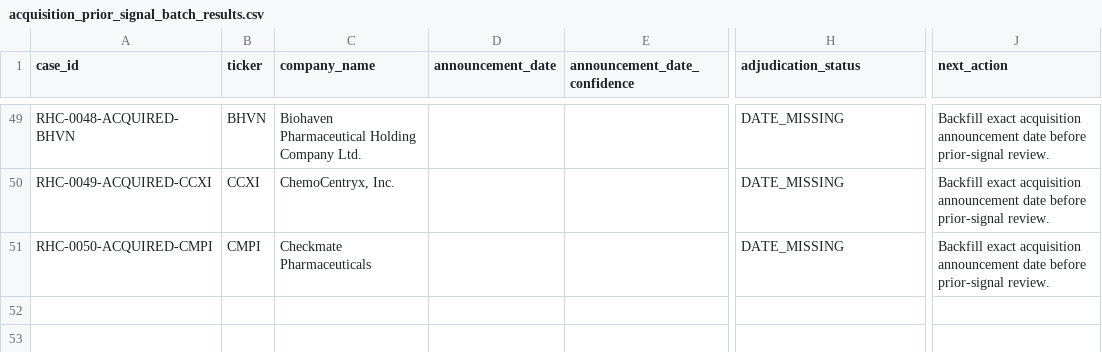
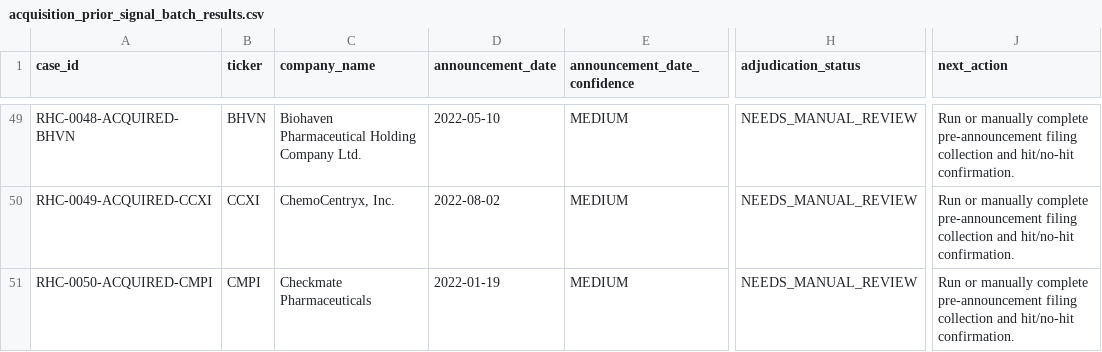
Before and after one commit to jackdiemar/ma-scanner, a CSV file: data/historical_cases/acquisition_prior_signal_batch_results.csv, drawn as a sheet; only a part is shown, gaps mark what is left out; the diff covers the shown part only; the diff names each change by its address in the sheet, - before the commit and + after, or states it on an @@ line.

```diff
--- a/data/historical_cases/acquisition_prior_signal_batch_results.csv
+++ b/data/historical_cases/acquisition_prior_signal_batch_results.csv
-D49 (announcement_date): (empty)
+D49 (announcement_date): 2022-05-10
-E49:E51 (announcement_date_confidence): (empty)
+E49:E51 (announcement_date_confidence): MEDIUM
-H49:H51 (adjudication_status): DATE_MISSING
+H49:H51 (adjudication_status): NEEDS_MANUAL_REVIEW
-J49:J51 (next_action): Backfill exact acquisition announcement date before prior-signal review.
+J49:J51 (next_action): Run or manually complete pre-announcement filing collection and hit/no-hit confirmation.
-D50 (announcement_date): (empty)
+D50 (announcement_date): 2022-08-02
-D51 (announcement_date): (empty)
+D51 (announcement_date): 2022-01-19
```
Also changed, not shown: 1 added row, 1 removed row and 81 edited cells elsewhere in this file, 56 other files.
